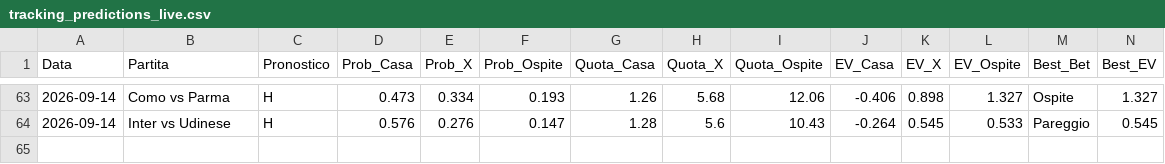
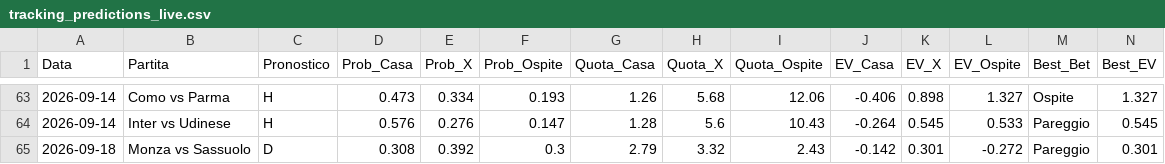
Before and after one commit to Cosimo77/pronostici-calcio-professional, a CSV file: tracking_predictions_live.csv, drawn as a sheet; only a part is shown, gaps mark what is left out; rows hold the shown columns only; the diff names each change by its address in the sheet, - before the commit and + after, or states it on an @@ line.

```diff
--- a/tracking_predictions_live.csv
+++ b/tracking_predictions_live.csv
+row 65: 2026-09-18 | Monza vs Sassuolo | D | 0.308 | 0.392 | 0.3 | 2.79 | 3.32 | 2.43 | -0.142 | 0.301 | -0.272 | Pareggio | 0.301
```
